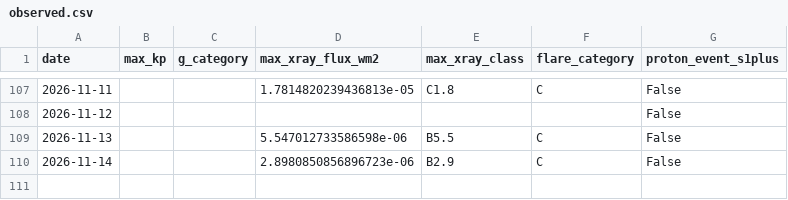
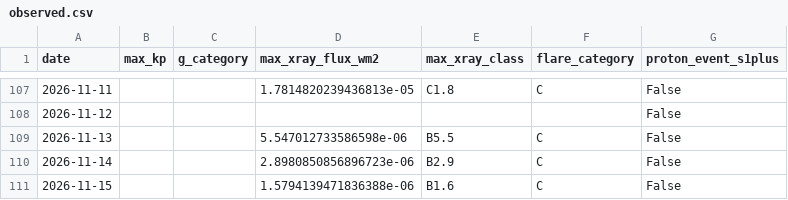
Before and after one commit to MetopRBr/space-weather-verify, a CSV file: data/observed.csv, drawn as a sheet; only a part is shown, gaps mark what is left out.

```diff
--- a/data/observed.csv
+++ b/data/observed.csv
@@ -110 +110,2 @@ date,max_kp,g_category,max_xray_flux_wm2,max_xray_class,flare_category,proton_ev
 2026-11-14,,,2.8980850856896723e-06,B2.9,C,False
+2026-11-15,,,1.5794139471836388e-06,B1.6,C,False
```
Also changed, not shown: data/forecasts.csv, data/scorecard.csv.
